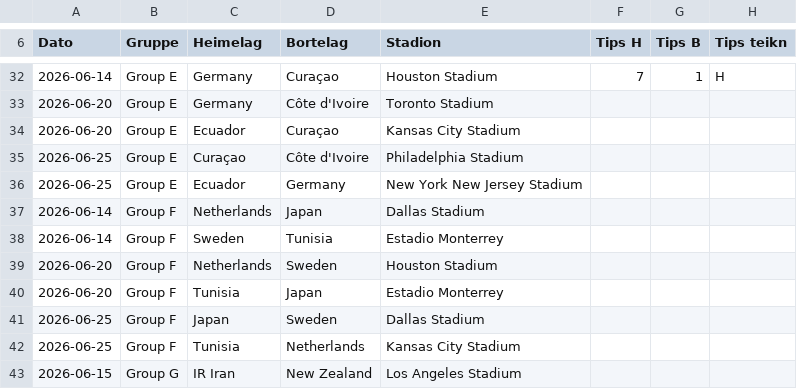
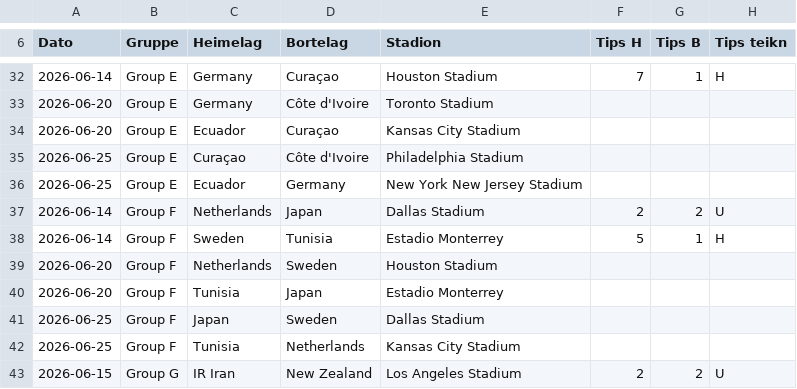
Before and after one commit to Kjetle/VM-konkurransen, a CSV file: Final/VM 2026 - konkurranse - Fasit.csv, drawn as a sheet; only a part is shown, gaps mark what is left out; the diff covers the shown part only.

```diff
--- a/Final/VM 2026 - konkurranse - Fasit.csv
+++ b/Final/VM 2026 - konkurranse - Fasit.csv
@@ -36,4 +36,4 @@ Dato,Gruppe,Heimelag,Bortelag,Stadion,Tips H,Tips B,Tips teikn
 2026-06-25,Group E,Ecuador,Germany,New York New Jersey Stadium,,,
-2026-06-14,Group F,Netherlands,Japan,Dallas Stadium,,,
-2026-06-14,Group F,Sweden,Tunisia,Estadio Monterrey,,,
+2026-06-14,Group F,Netherlands,Japan,Dallas Stadium,2,2,U
+2026-06-14,Group F,Sweden,Tunisia,Estadio Monterrey,5,1,H
 2026-06-20,Group F,Netherlands,Sweden,Houston Stadium,,,
@@ -42,2 +42,2 @@ Dato,Gruppe,Heimelag,Bortelag,Stadion,Tips H,Tips B,Tips teikn
 2026-06-25,Group F,Tunisia,Netherlands,Kansas City Stadium,,,
-2026-06-15,Group G,IR Iran,New Zealand,Los Angeles Stadium,,,
+2026-06-15,Group G,IR Iran,New Zealand,Los Angeles Stadium,2,2,U
```
Also changed, not shown: 38 added rows and 12 edited cells elsewhere in this file.
